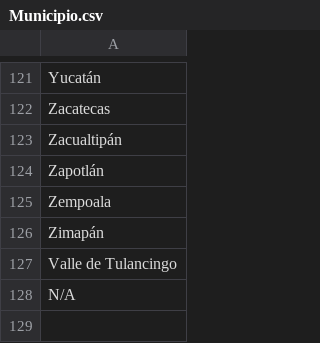
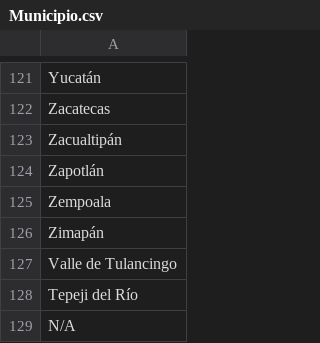
Before and after one commit to thelonious9/Superbol, a CSV file: Municipio.csv, drawn as a sheet; only a part is shown, gaps mark what is left out; the diff names each change by its address in the sheet, - before the commit and + after, or states it on an @@ line.

Commit message:
Agrego Tepeji del Río

```diff
--- a/Municipio.csv
+++ b/Municipio.csv
+row 128: Tepeji del Río
```
